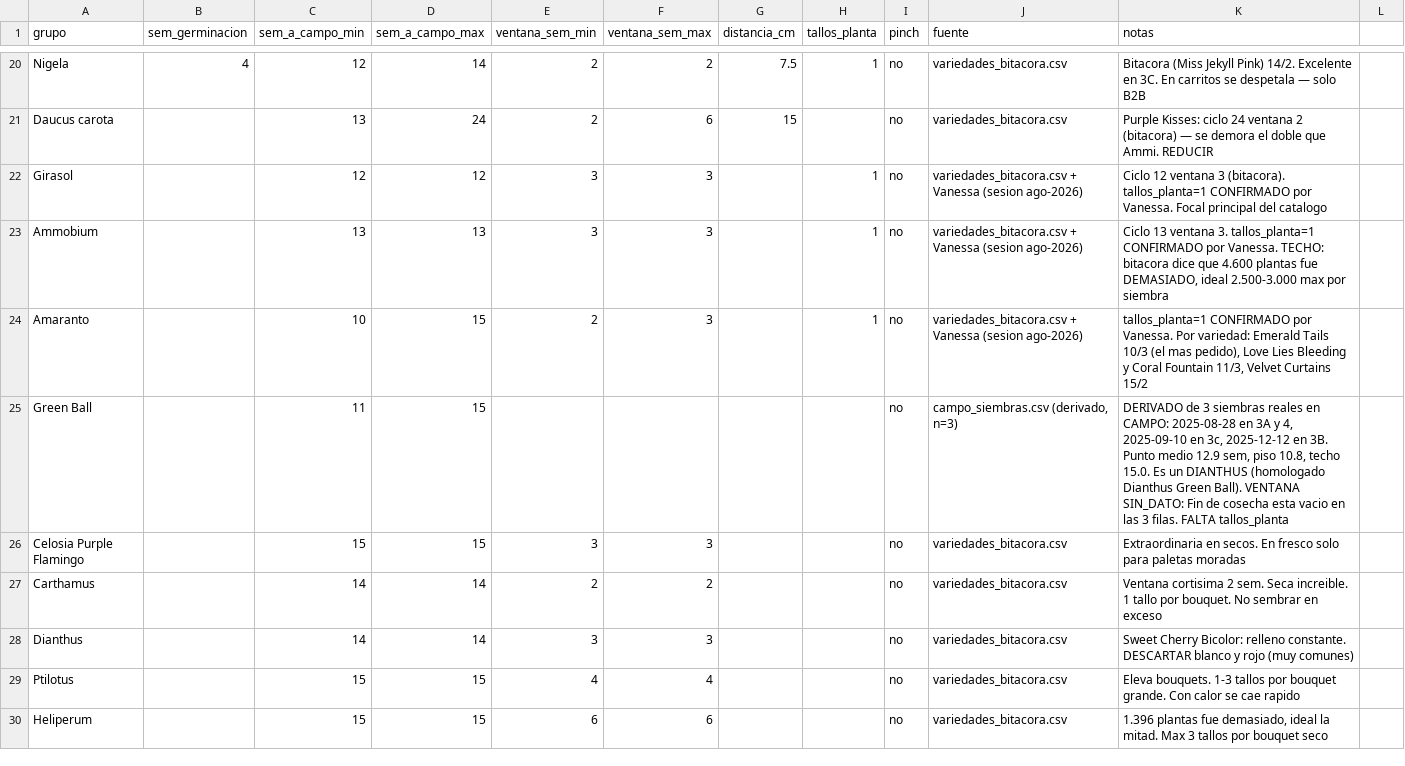
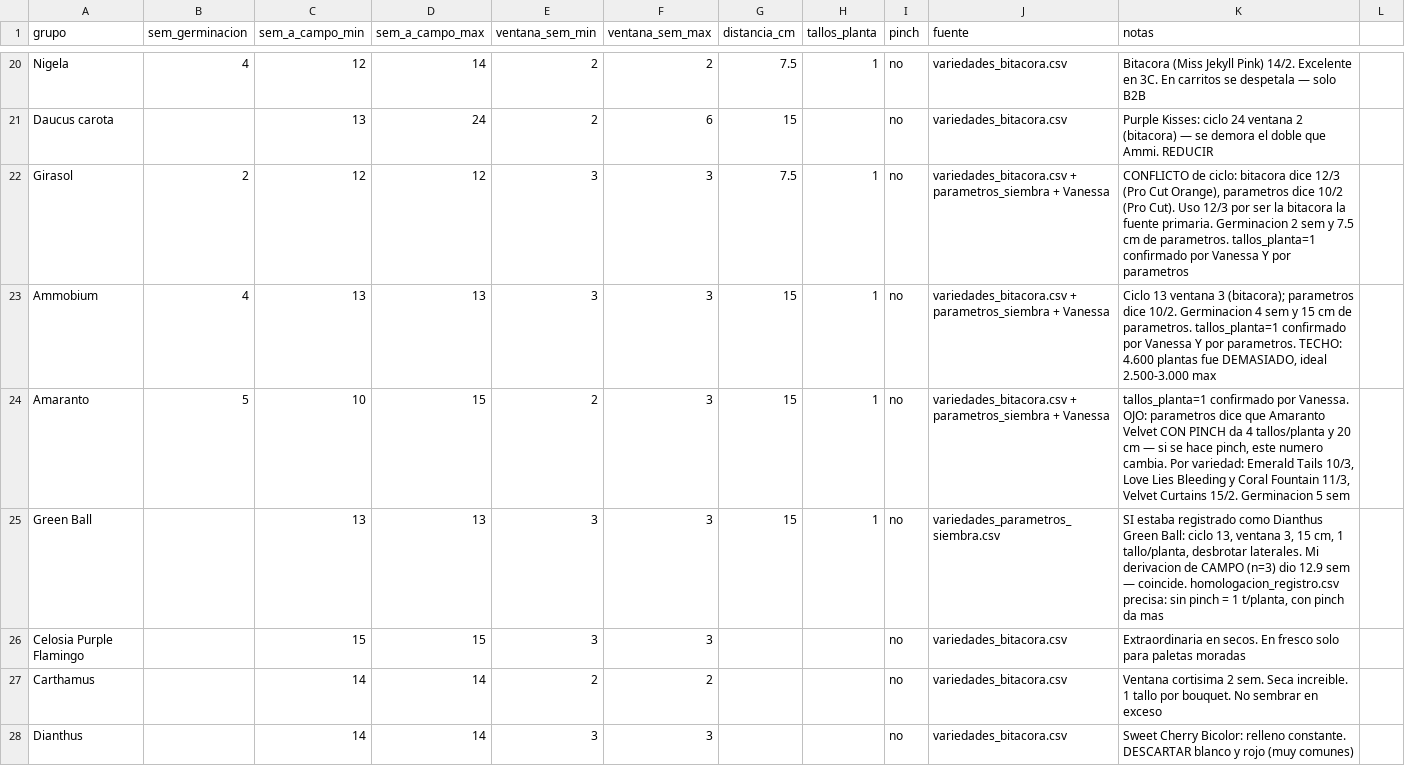
Before and after one commit to vanessakosa/operaciones-planificacion-siembra-dcb, a CSV file: 07-datos/ciclos_variedad.csv, drawn as a sheet; only a part is shown, gaps mark what is left out; the shorter side is filled out with more unchanged rows.

```diff
--- a/07-datos/ciclos_variedad.csv
+++ b/07-datos/ciclos_variedad.csv
@@ -21,6 +21,6 @@ Nigela,4,12,14,2,2,7.5,1,no,variedades_bitacora.csv,Bitacora (Miss Jekyll Pink)
 Daucus carota,,13,24,2,6,15,,no,variedades_bitacora.csv,"Purple Kisses: ciclo 24 ventana 2 (bitacora) — se demora el doble que Ammi. REDUCIR"
-Girasol,,12,12,3,3,,1,no,"variedades_bitacora.csv + Vanessa (sesion ago-2026)","Ciclo 12 ventana 3 (bitacora). tallos_planta=1 CONFIRMADO por Vanessa. Focal principal del catalogo"
-Ammobium,,13,13,3,3,,1,no,"variedades_bitacora.csv + Vanessa (sesion ago-2026)","Ciclo 13 ventana 3. tallos_planta=1 CONFIRMADO por Vanessa. TECHO: bitacora dice que 4.600 plantas fue DEMASIADO, ideal 2.500-3.000 max por siembra"
-Amaranto,,10,15,2,3,,1,no,"variedades_bitacora.csv + Vanessa (sesion ago-2026)","tallos_planta=1 CONFIRMADO por Vanessa. Por variedad: Emerald Tails 10/3 (el mas pedido), Love Lies Bleeding y Coral Fountain 11/3, Velvet Curtains 15/2"
-Green Ball,,11,15,,,,,no,"campo_siembras.csv (derivado, n=3)","DERIVADO de 3 siembras reales en CAMPO: 2025-08-28 en 3A y 4, 2025-09-10 en 3c, 2025-12-12 en 3B. Punto medio 12.9 sem, piso 10.8, techo 15.0. Es un DIANTHUS (homologado Dianthus Green Ball). VENTANA SIN_DATO: Fin de cosecha esta vacio en las 3 filas. FALTA tallos_planta"
+Girasol,2,12,12,3,3,7.5,1,no,"variedades_bitacora.csv + parametros_siembra + Vanessa","CONFLICTO de ciclo: bitacora dice 12/3 (Pro Cut Orange), parametros dice 10/2 (Pro Cut). Uso 12/3 por ser la bitacora la fuente primaria. Germinacion 2 sem y 7.5 cm de parametros. tallos_planta=1 confirmado por Vanessa Y por parametros"
+Ammobium,4,13,13,3,3,15,1,no,"variedades_bitacora.csv + parametros_siembra + Vanessa","Ciclo 13 ventana 3 (bitacora); parametros dice 10/2. Germinacion 4 sem y 15 cm de parametros. tallos_planta=1 confirmado por Vanessa Y por parametros. TECHO: 4.600 plantas fue DEMASIADO, ideal 2.500-3.000 max"
+Amaranto,5,10,15,2,3,15,1,no,"variedades_bitacora.csv + parametros_siembra + Vanessa","tallos_planta=1 confirmado por Vanessa. OJO: parametros dice que Amaranto Velvet CON PINCH da 4 tallos/planta y 20 cm — si se hace pinch, este numero cambia. Por variedad: Emerald Tails 10/3, Love Lies Bleeding y Coral Fountain 11/3, Velvet Curtains 15/2. Germinacion 5 sem"
+Green Ball,,13,13,3,3,15,1,no,variedades_parametros_siembra.csv,"SI estaba registrado como Dianthus Green Ball: ciclo 13, ventana 3, 15 cm, 1 tallo/planta, desbrotar laterales. Mi derivacion de CAMPO (n=3) dio 12.9 sem — coincide. homologacion_registro.csv precisa: sin pinch = 1 t/planta, con pinch da mas"
 Celosia Purple Flamingo,,15,15,3,3,,,no,variedades_bitacora.csv,Extraordinaria en secos. En fresco solo para paletas moradas
```
Also changed, not shown: 9 other files.
